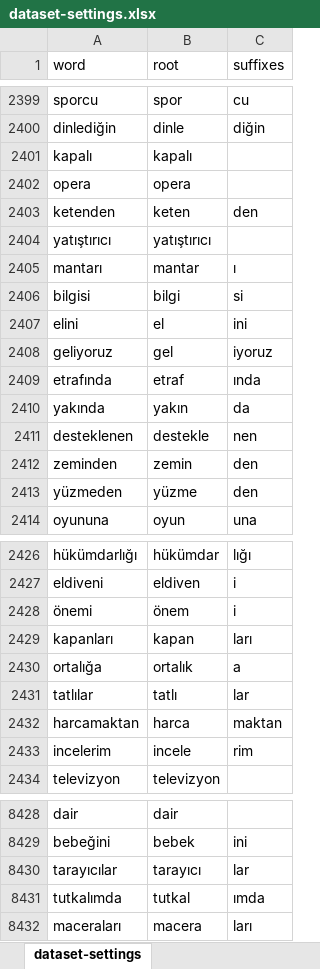
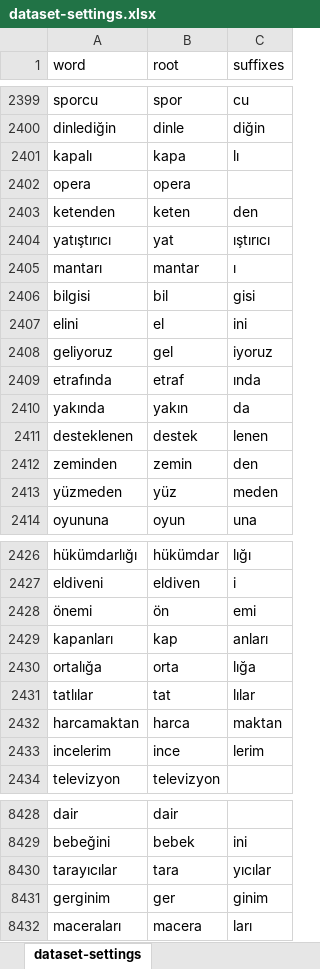
Before and after one commit to omerfarukyuce/Transformer-Based-Turkish-Word-Root-Finder, an Excel workbook: datasets/dataset-settings.xlsx, sheet dataset-settings, drawn as a sheet; only a part is shown, gaps mark what is left out; values as stored, in another font and other column widths than the file's, no borders; removed rows and columns are numbered as before the commit, all else as after; the diff covers the shown part only; the diff names each change by its address in the sheet, - before the commit and + after, or states it on an @@ line.

```diff
--- a/datasets/dataset-settings.xlsx (sheet dataset-settings)
+++ b/datasets/dataset-settings.xlsx (sheet dataset-settings)
-B2401 (root): kapalı
+B2401 (root): kapa
-C2401 (suffixes): (empty)
+C2401 (suffixes): lı
-B2404 (root): yatıştırıcı
+B2404 (root): yat
-C2404 (suffixes): (empty)
+C2404 (suffixes): ıştırıcı
-B2406 (root): bilgi
+B2406 (root): bil
-C2406 (suffixes): si
+C2406 (suffixes): gisi
-B2411 (root): destekle
+B2411 (root): destek
-C2411 (suffixes): nen
+C2411 (suffixes): lenen
-B2413 (root): yüzme
+B2413 (root): yüz
-C2413 (suffixes): den
+C2413 (suffixes): meden
-B2428 (root): önem
+B2428 (root): ön
-C2428 (suffixes): i
+C2428 (suffixes): emi
-B2429 (root): kapan
+B2429 (root): kap
-C2429 (suffixes): ları
+C2429 (suffixes): anları
-B2430 (root): ortalık
+B2430 (root): orta
-C2430 (suffixes): a
+C2430 (suffixes): lığa
-B2431 (root): tatlı
+B2431 (root): tat
-C2431 (suffixes): lar
+C2431 (suffixes): lılar
-B2433 (root): incele
+B2433 (root): ince
-C2433 (suffixes): rim
+C2433 (suffixes): lerim
-B8430 (root): tarayıcı
+B8430 (root): tara
-C8430 (suffixes): lar
+C8430 (suffixes): yıcılar
-row 8431: tutkalımda | tutkal | ımda
+row 8431: gerginim | ger | ginim
```
Also changed, not shown: 32 added rows, 7 removed rows and 347 edited cells elsewhere in this sheet.
